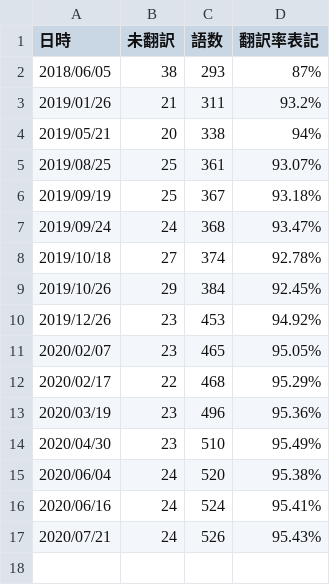
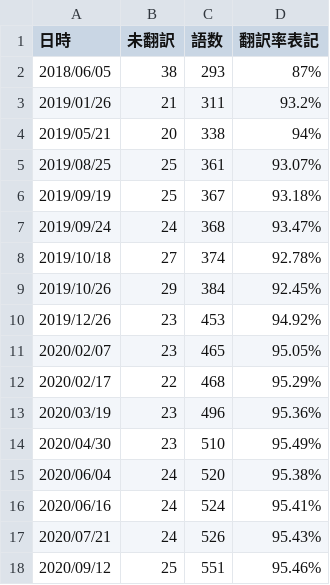
Before and after one commit to jurliyuuri/bhaataan, a TSV file: upload_log.tsv, drawn as a sheet; the diff names each change by its address in the sheet, - before the commit and + after, or states it on an @@ line.

Commit message:
Upload

```diff
--- a/upload_log.tsv
+++ b/upload_log.tsv
+row 18: 2020/09/12 | 25 | 551 | 95.46%
```
